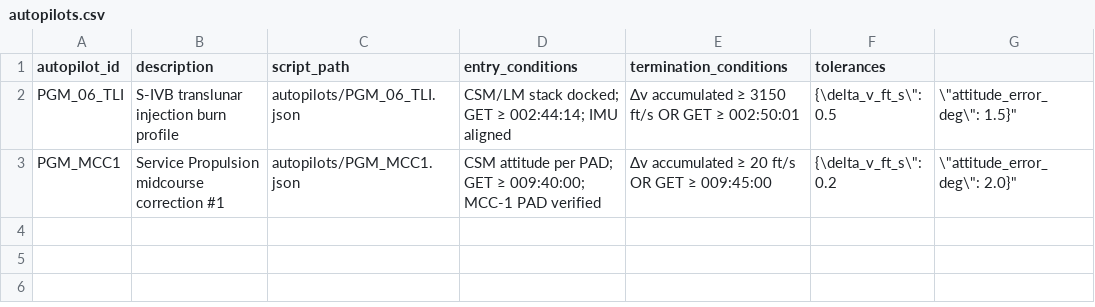
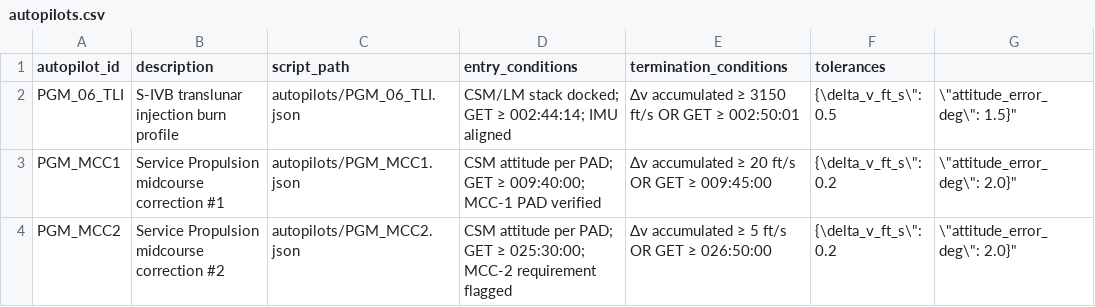
Before and after one commit to jwiedeman/Apollo64, a CSV file: docs/data/autopilots.csv, drawn as a sheet; the diff names each change by its address in the sheet, - before the commit and + after, or states it on an @@ line.

```diff
--- a/docs/data/autopilots.csv
+++ b/docs/data/autopilots.csv
+row 4: PGM_MCC2 | Service Propulsion midcourse correction #2 | autopilots/PGM_MCC2.json | CSM attitude per PAD; GET ≥ 025:30:00; MCC-2 requirement flagged | Δv accumulated ≥ 5 ft/s OR GET ≥ 026:50:00 | {\delta_v_ft_s\": 0.2 | \"attitude_error_deg\": 2.0}"
```
Also changed, not shown: docs/data/checklists.csv, docs/data/events.csv, 7 other files.
